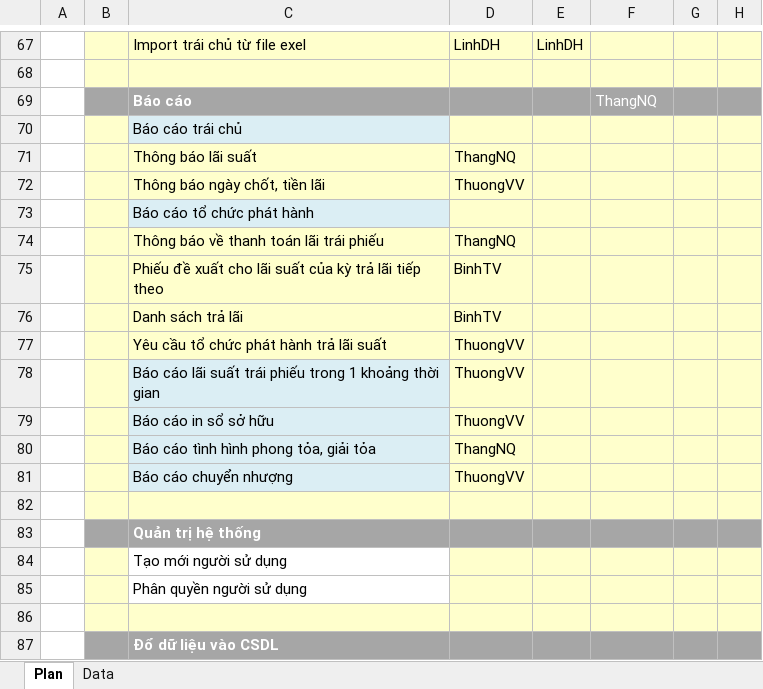
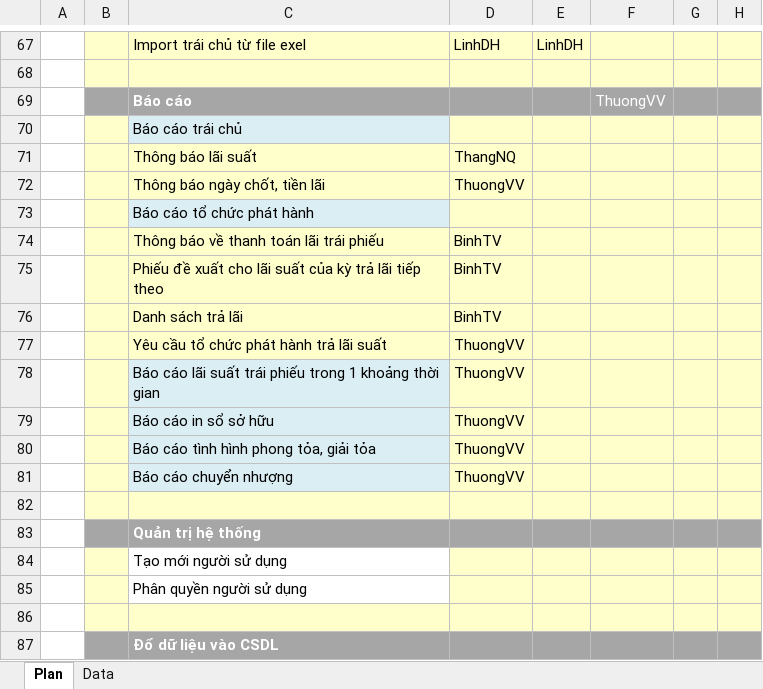
Before and after one commit to nguyendanhtu/my-project-traiphieu, an Excel workbook: Document/VietinBankSC Project Plan v2012.009.20.xlsx, sheet Plan, drawn as a sheet; only a part is shown, gaps mark what is left out; values as stored, in another font and other column widths than the file's, no borders; conditional formats not drawn; the diff names each change by its address in the sheet, - before the commit and + after, or states it on an @@ line.

```diff
--- a/Document/VietinBankSC Project Plan v2012.009.20.xlsx (sheet Plan)
+++ b/Document/VietinBankSC Project Plan v2012.009.20.xlsx (sheet Plan)
-F69: ThangNQ
+F69: ThuongVV
-D74: ThangNQ
+D74: BinhTV
-D80: ThangNQ
+D80: ThuongVV
```
